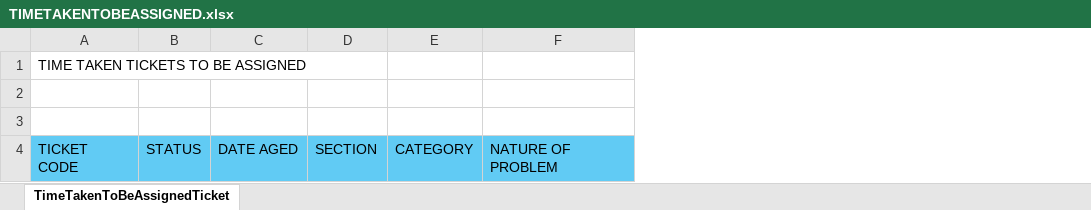
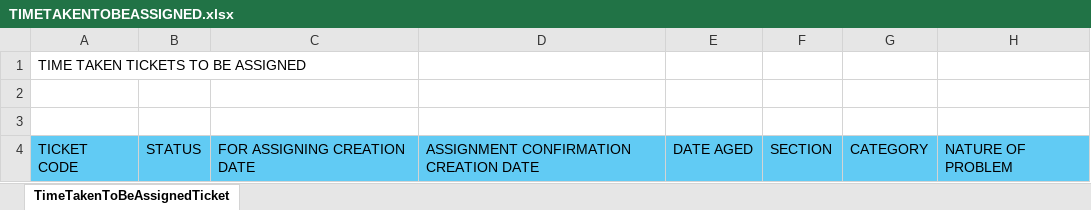
Before and after one commit to franzdelosreyes-benbygroup/VG_Helpdesk, an Excel workbook: HelpDeskVG/ReportFiles/TIMETAKENTOBEASSIGNED.xlsx, sheet TimeTakenToBeAssignedTicket, drawn as a sheet; only a part is shown; values as stored, in another font and other column widths than the file's, no borders; the diff names each change by its address in the sheet, - before the commit and + after, or states it on an @@ line.

Commit message:
03/19/2025 Done TimeTickets Assigned, Add ka na lang Description and Subject dapat yung spaces is macancel ba and as well yung comma ata and quotes. Kaya mo yan :D

```diff
--- a/HelpDeskVG/ReportFiles/TIMETAKENTOBEASSIGNED.xlsx (sheet TimeTakenToBeAssignedTicket)
+++ b/HelpDeskVG/ReportFiles/TIMETAKENTOBEASSIGNED.xlsx (sheet TimeTakenToBeAssignedTicket)
+column C, row 4: FOR ASSIGNING CREATION DATE
+column D, row 4: ASSIGNMENT CONFIRMATION CREATION DATE
```
Also changed, not shown: 2 other files.
